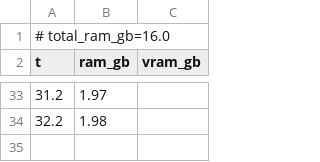
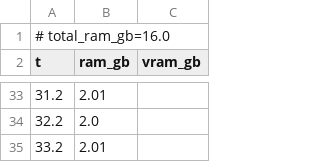
Before and after one commit to PozzettiAndrea/ComfyUI-Sharp, a CSV file: dev/windows-portable-cpu/logs/sharp_basic_resources.csv, drawn as a sheet; only a part is shown, gaps mark what is left out; the diff covers the shown part only.

```diff
--- a/dev/windows-portable-cpu/logs/sharp_basic_resources.csv
+++ b/dev/windows-portable-cpu/logs/sharp_basic_resources.csv
@@ -33,2 +33,3 @@ t,ram_gb,vram_gb
-31.2,1.97,
-32.2,1.98,
+31.2,2.01,
+32.2,2.0,
+33.2,2.01,
```
Also changed, not shown: 20 added rows, 20 removed rows and 8 edited cells elsewhere in this file, 24 other files.
